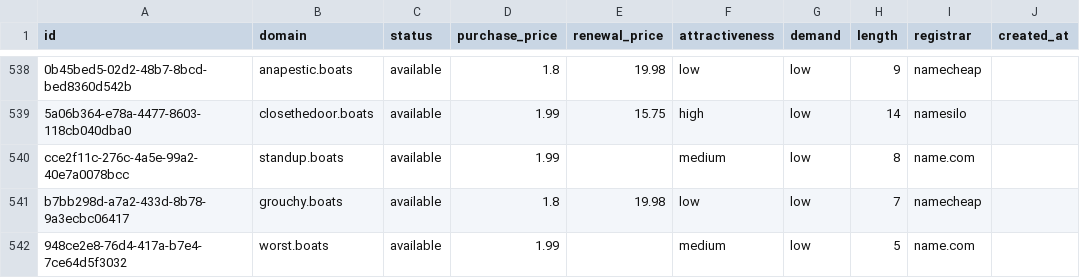
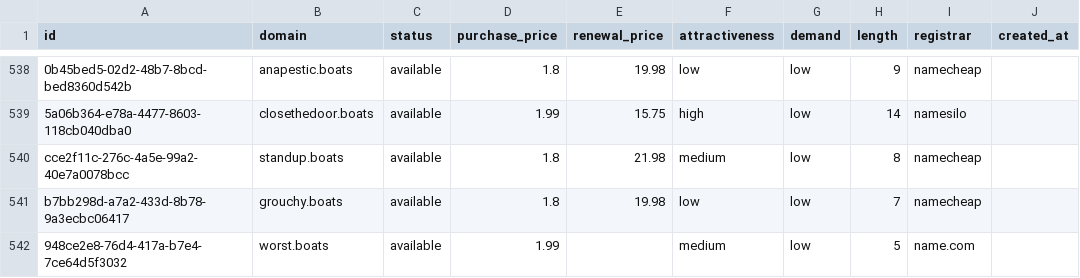
Before and after one commit to UniqueDomains/boats-oneword-domains, a CSV file: boats.csv, drawn as a sheet; only a part is shown, gaps mark what is left out; the diff names each change by its address in the sheet, - before the commit and + after, or states it on an @@ line.

Commit message:
Domains update

```diff
--- a/boats.csv
+++ b/boats.csv
-D540 (purchase_price): 1.99
+D540 (purchase_price): 1.8
-E540 (renewal_price): (empty)
+E540 (renewal_price): 21.98
-I540 (registrar): name.com
+I540 (registrar): namecheap
```
Also changed, not shown: 4 other files.
